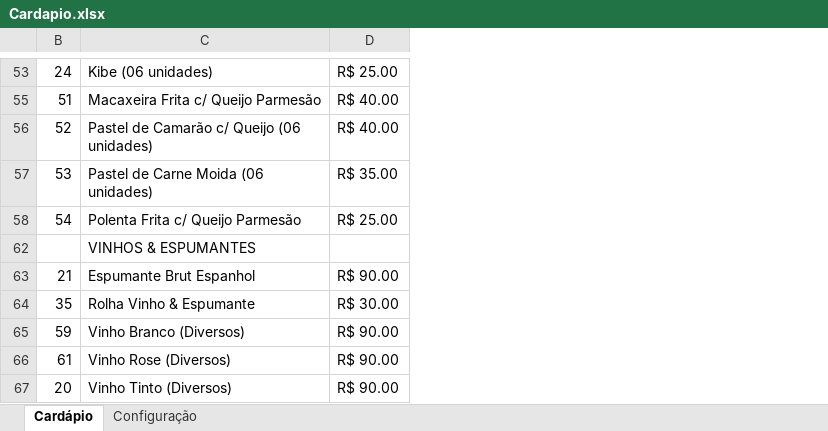
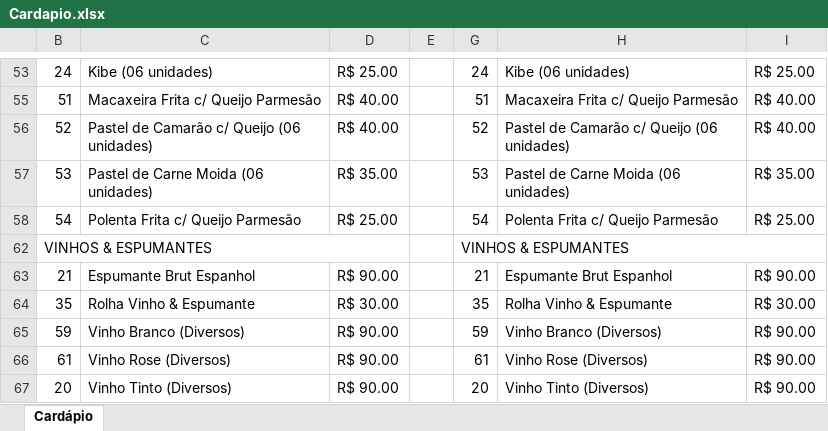
Before and after one commit to abimaelProgammer/Gerador-de-Cardapios, an Excel workbook: Cardapio.xlsx, sheet Cardápio, drawn as a sheet; only a part is shown, gaps mark what is left out; values as stored, in another font and other column widths than the file's, no cell formats; charts and pictures not drawn; removed rows and columns are numbered as before the commit, all else as after; the diff covers the shown part only; the diff names each change by its address in the sheet, - before the commit and + after, or states it on an @@ line.

```diff
--- a/Cardapio.xlsx (sheet Cardápio)
+++ b/Cardapio.xlsx (sheet Cardápio)
@@ sheet tab hidden: Configuração @@
+column E, empty
+column G, rows 53-58: 24 | 51 | 52 | 53 | 54; rows 63-67: 21 | 35 | 59 | 61 | 20
+column H, rows 53-58: Kibe (06 unidades) | Macaxeira Frita c/ Queijo Parmesão | Pastel de Camarão c/ Queijo (06 unidades) | Pastel de Carne Moida (06 unidades) | Polenta Frita c/ Queijo Parmesão; rows 63-67: Espumante Brut Espanhol | Rolha Vinho & Espumante | Vinho Branco (Diversos) | Vinho Rose (Diversos) | Vinho Tinto (Diversos)
+column I, rows 53-58: R$ 25.00 | R$ 40.00 | R$ 40.00 | R$ 35.00 | R$ 25.00; rows 63-67: R$ 90.00 | R$ 30.00 | R$ 90.00 | R$ 90.00 | R$ 90.00
-row 62:  | VINHOS & ESPUMANTES
+row 62: VINHOS & ESPUMANTES |  |  |  | VINHOS & ESPUMANTES
```
Also changed, not shown: 5 added rows, 6 removed rows, 9 edited cells and merged cells elsewhere in this sheet, cell formats, hidden cells, charts or pictures, dist/temp_imprimir.xlsx, 17 other files.
